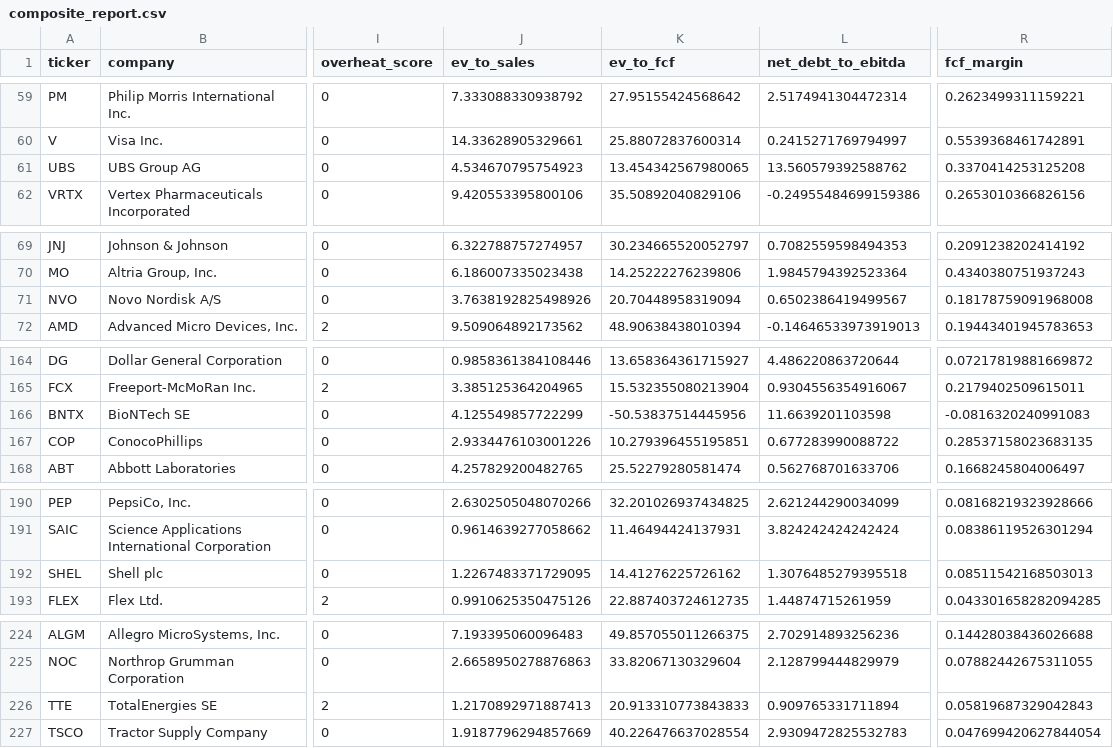
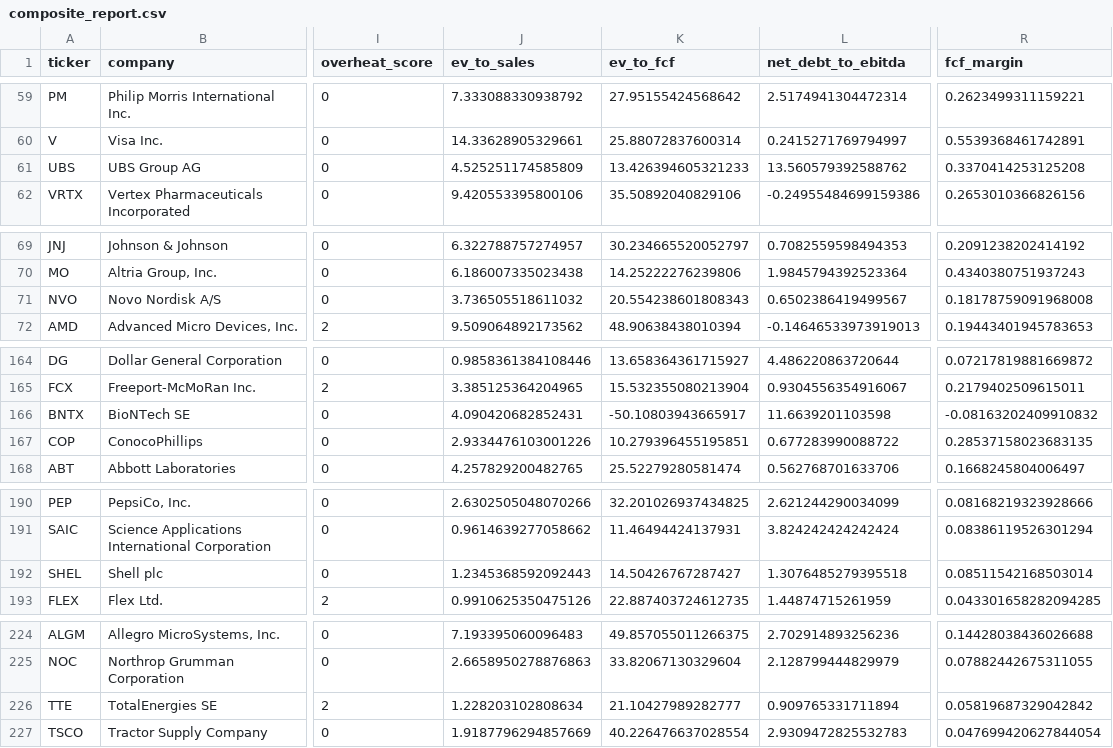
Before and after one commit to Adamcik11-coder/ai-invest-agent, a CSV file: composite_report.csv, drawn as a sheet; only a part is shown, gaps mark what is left out; the diff covers the shown part only; the diff names each change by its address in the sheet, - before the commit and + after, or states it on an @@ line.

```diff
--- a/composite_report.csv
+++ b/composite_report.csv
-J61 (ev_to_sales): 4.534670795754923
+J61 (ev_to_sales): 4.525251174585809
-K61 (ev_to_fcf): 13.454342567980065
+K61 (ev_to_fcf): 13.426394605321233
-J71 (ev_to_sales): 3.7638192825498926
+J71 (ev_to_sales): 3.736505518611032
-K71 (ev_to_fcf): 20.70448958319094
+K71 (ev_to_fcf): 20.554238601808343
-J166 (ev_to_sales): 4.125549857722299
+J166 (ev_to_sales): 4.090420682852431
-K166 (ev_to_fcf): -50.53837514445956
+K166 (ev_to_fcf): -50.10803943665917
-R166 (fcf_margin): -0.0816320240991083
+R166 (fcf_margin): -0.08163202409910832
-J192 (ev_to_sales): 1.2267483371729095
+J192 (ev_to_sales): 1.2345368592092443
-K192 (ev_to_fcf): 14.41276225726162
+K192 (ev_to_fcf): 14.50426767287427
-R192 (fcf_margin): 0.08511542168503013
+R192 (fcf_margin): 0.08511542168503014
-J226 (ev_to_sales): 1.2170892971887413
+J226 (ev_to_sales): 1.228203102808634
-K226 (ev_to_fcf): 20.913310773843833
+K226 (ev_to_fcf): 21.10427989282777
-R226 (fcf_margin): 0.05819687329042843
+R226 (fcf_margin): 0.05819687329042842
```
Also changed, not shown: 29 edited cells elsewhere in this file, buy_signals.csv, quality_report.csv.
